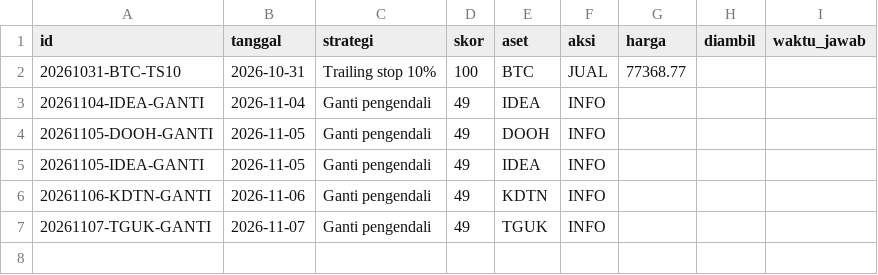
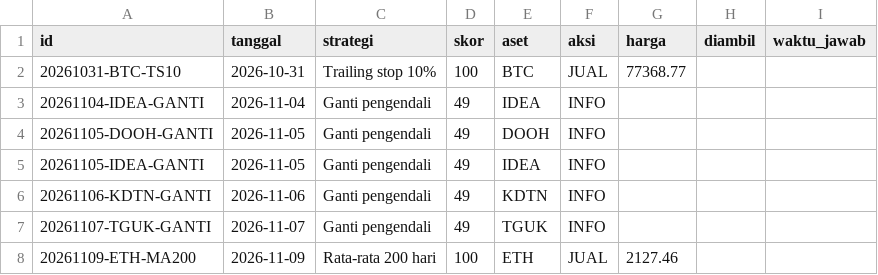
Before and after one commit to andhykayoga/bot-trading, a CSV file: jurnal/sinyal.csv, drawn as a sheet; the diff names each change by its address in the sheet, - before the commit and + after, or states it on an @@ line.

```diff
--- a/jurnal/sinyal.csv
+++ b/jurnal/sinyal.csv
+row 8: 20261109-ETH-MA200 | 2026-11-09 | Rata-rata 200 hari | 100 | ETH | JUAL | 2127.46
```
